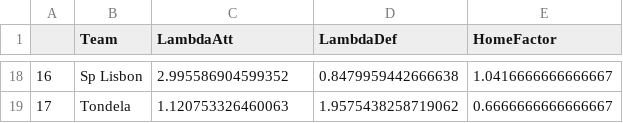
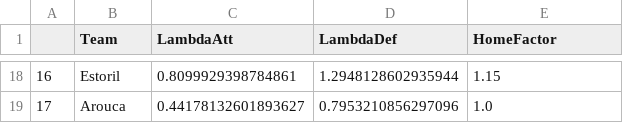
Before and after one commit to hgoncalo/bicho, a CSV file: src/app/data/output/LF_21_22.csv, drawn as a sheet; only a part is shown, gaps mark what is left out; the diff covers the shown part only.

```diff
--- a/src/app/data/output/LF_21_22.csv
+++ b/src/app/data/output/LF_21_22.csv
@@ -18,2 +18,2 @@
-16,Sp Lisbon,2.995586904599352,0.8479959442666638,1.0416666666666667
-17,Tondela,1.120753326460063,1.9575438258719062,0.6666666666666667
+16,Estoril,0.8099929398784861,1.2948128602935944,1.15
+17,Arouca,0.44178132601893627,0.7953210856297096,1.0
```
Also changed, not shown: 64 edited cells elsewhere in this file, src/app/data/output/22_23.csv, src/app/data/output/24_25.csv, 13 other files.
